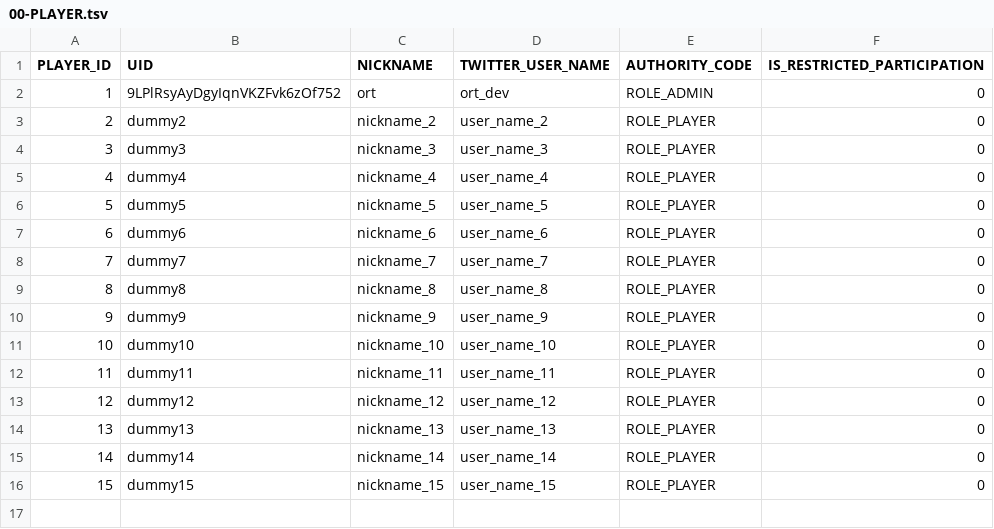
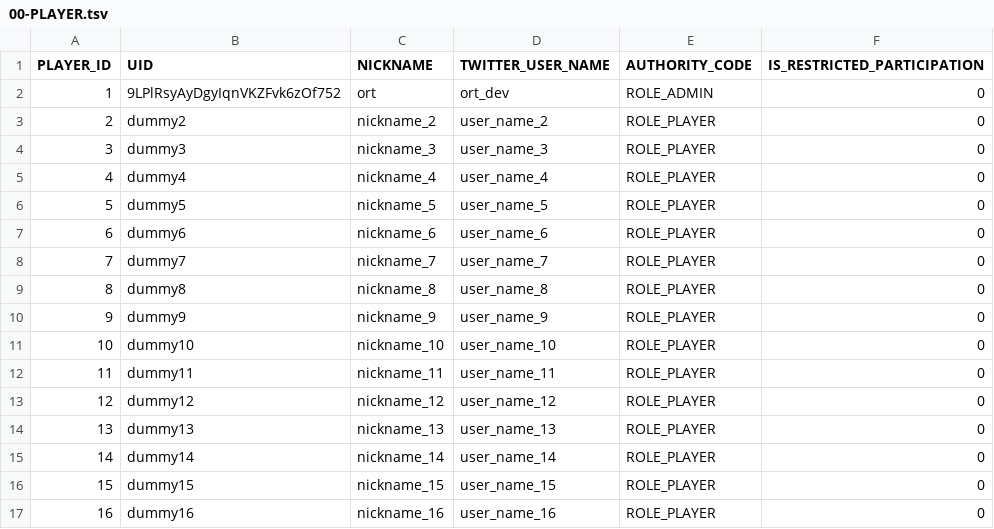
Before and after one commit to h-orito/howling-wolf-api, a TSV file: dbflute_wolf4busydb/playsql/data/ut/tsv/UTF-8/00-PLAYER.tsv, drawn as a sheet.

```diff
--- a/dbflute_wolf4busydb/playsql/data/ut/tsv/UTF-8/00-PLAYER.tsv
+++ b/dbflute_wolf4busydb/playsql/data/ut/tsv/UTF-8/00-PLAYER.tsv
@@ -16 +16,2 @@ PLAYER_ID	UID	NICKNAME	TWITTER_USER_NAME	AUTHORITY_CODE	IS_RESTRICTED_PARTICIPAT
 15	dummy15	nickname_15	user_name_15	ROLE_PLAYER	0
+16	dummy16	nickname_16	user_name_16	ROLE_PLAYER	0
```
Also changed, not shown: dbflute_wolf4busydb/playsql/data/common/tsv/UTF-8/04-SKILL.tsv, 18 other files.
